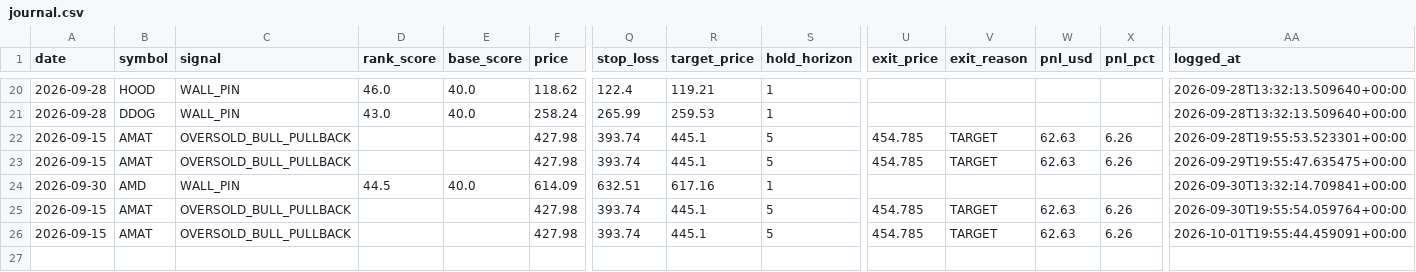
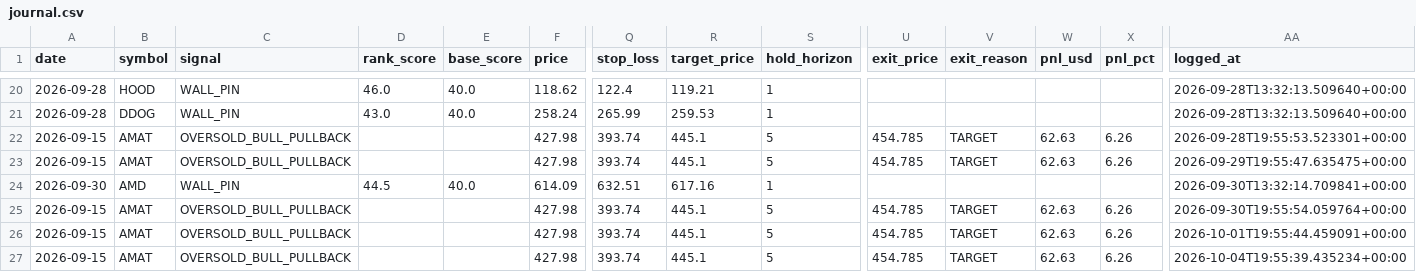
Before and after one commit to ujjwalmallem/SmartTrade, a CSV file: results/gex/journal.csv, drawn as a sheet; only a part is shown, gaps mark what is left out; rows hold the shown columns only; the diff names each change by its address in the sheet, - before the commit and + after, or states it on an @@ line.

Commit message:
gex results: outcomes 2026-10-04T1955Z

```diff
--- a/results/gex/journal.csv
+++ b/results/gex/journal.csv
+row 27: 2026-09-15 | AMAT | OVERSOLD_BULL_PULLBACK |  |  | 427.98 | 393.74 | 445.1 | 5 | 454.785 | TARGET | 62.63 | 6.26 | 2026-10-04T19:55:39.435234+00:00
```
